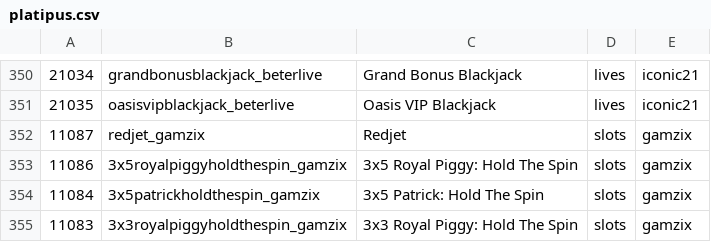
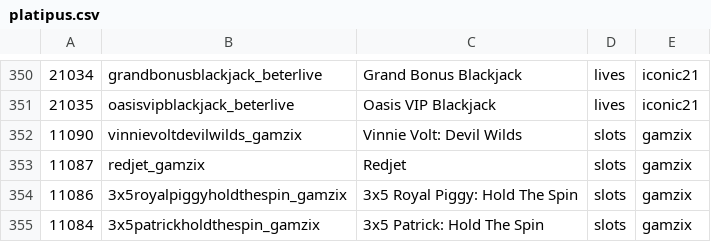
Before and after one commit to tecnodata2015/slots, a CSV file: platipus.csv, drawn as a sheet; only a part is shown, gaps mark what is left out; the shorter side is filled out with more unchanged rows.

Commit message:
se agregan nuevos slots rubyplay and gamzix

```diff
--- a/platipus.csv
+++ b/platipus.csv
@@ -351,2 +351,3 @@
 21035,oasisvipblackjack_beterlive,Oasis VIP Blackjack,lives,iconic21
+11090,vinnievoltdevilwilds_gamzix,Vinnie Volt: Devil Wilds,slots,gamzix
 11087,redjet_gamzix,Redjet,slots,gamzix
```
Also changed, not shown: rubyplay.csv, 2 other files.
